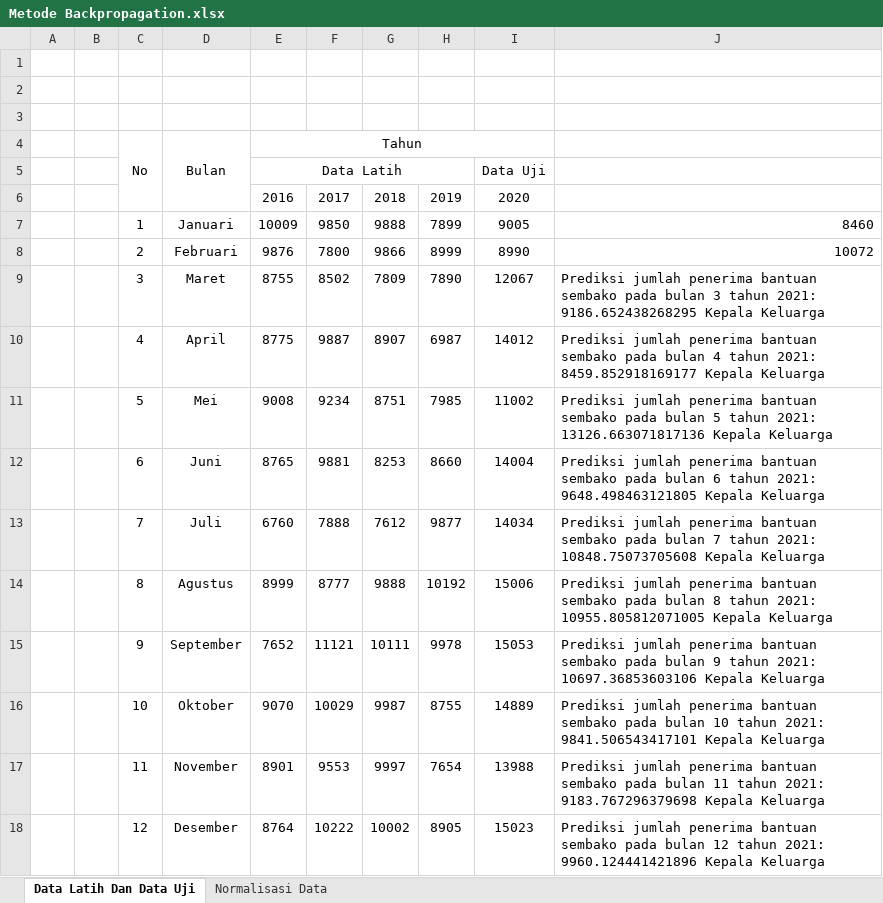
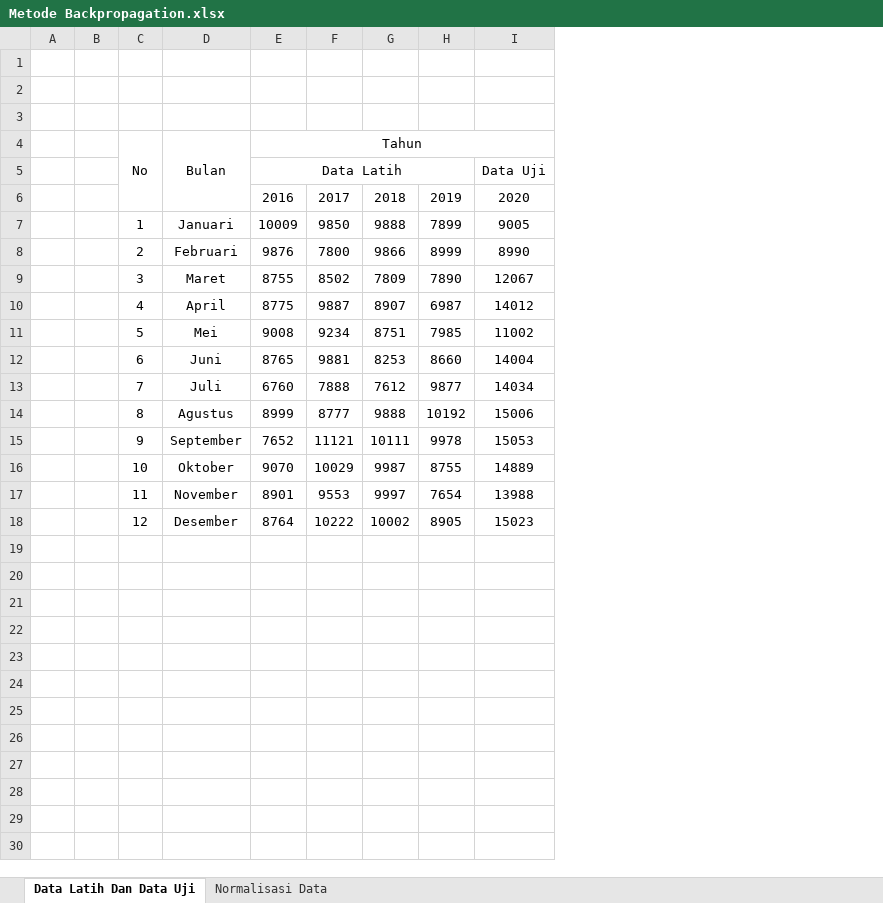
Before and after one commit to Xkylz1/Pattern-Recognition, an Excel workbook: back-propagation/Metode Backpropagation.xlsx, sheet Data Latih Dan Data Uji, drawn as a sheet; values as stored, in another font and other column widths than the file's, no borders; the diff names each change by its address in the sheet, - before the commit and + after, or states it on an @@ line.

```diff
--- a/back-propagation/Metode Backpropagation.xlsx (sheet Data Latih Dan Data Uji)
+++ b/back-propagation/Metode Backpropagation.xlsx (sheet Data Latih Dan Data Uji)
-column J, rows 7-18: 8460 | 10072 | Prediksi jumlah penerima bantuan sembako pada bulan 3 tahun 2021: 9186.652438268295 Kepala Keluarga | Prediksi jumlah penerima bantuan sembako pada bulan 4 tahun 2021: 8459.852918169177 Kepala Keluarga | Prediksi jumlah penerima bantuan sembako pada bulan 5 tahun 2021: 13126.663071817136 Kepala Keluarga | Prediksi jumlah penerima bantuan sembako pada bulan 6 tahun 2021: 9648.498463121805 Kepala Keluarga | Prediksi jumlah penerima bantuan sembako pada bulan 7 tahun 2021: 10848.75073705608 Kepala Keluarga | Prediksi jumlah penerima bantuan sembako pada bulan 8 tahun 2021: 10955.805812071005 Kepala Keluarga | Prediksi jumlah penerima bantuan sembako pada bulan 9 tahun 2021: 10697.36853603106 Kepala Keluarga | Prediksi jumlah penerima bantuan sembako pada bulan 10 tahun 2021: 9841.506543417101 Kepala Keluarga | Prediksi jumlah penerima bantuan sembako pada bulan 11 tahun 2021: 9183.767296379698 Kepala Keluarga | Prediksi jumlah penerima bantuan sembako pada bulan 12 tahun 2021: 9960.124441421896 Kepala Keluarga
```
Also changed, not shown: 1 other file.
